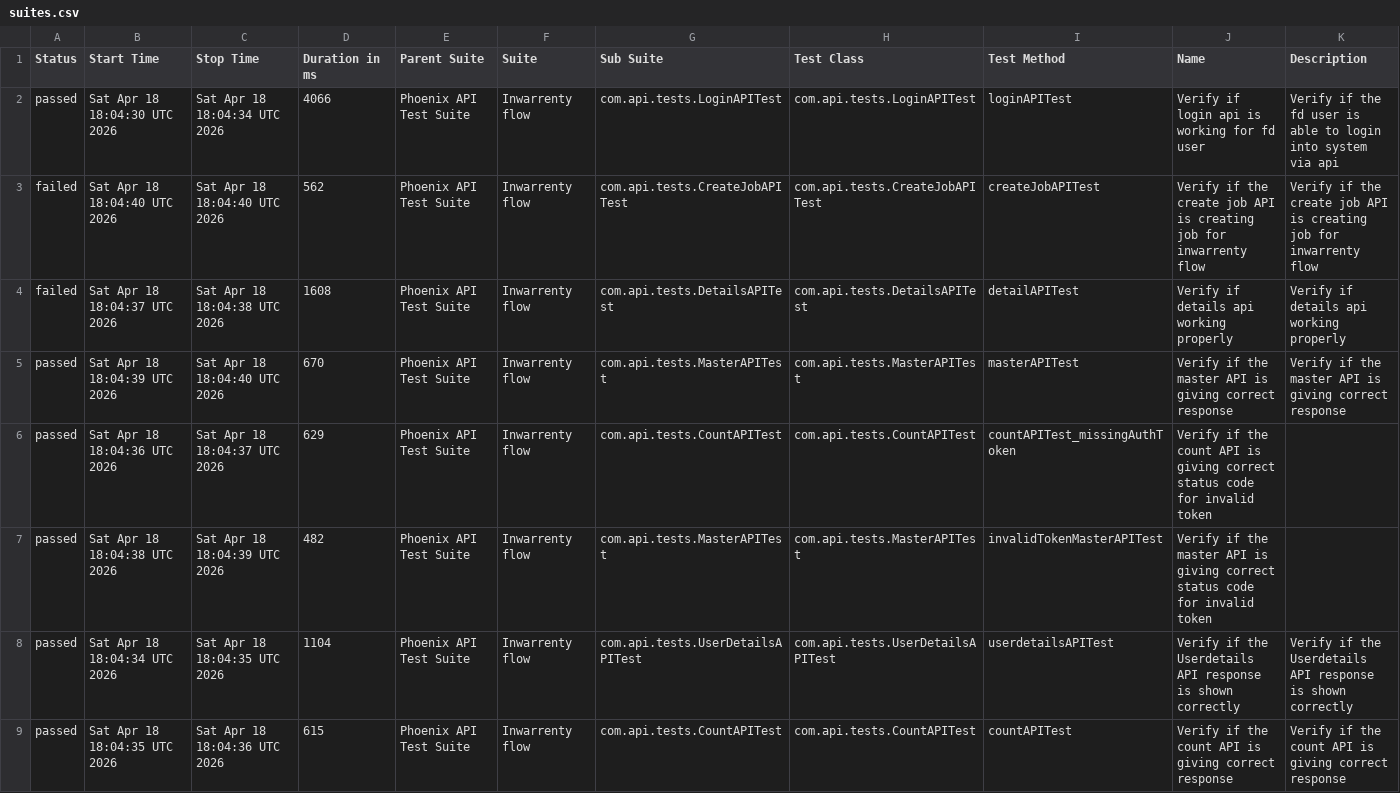
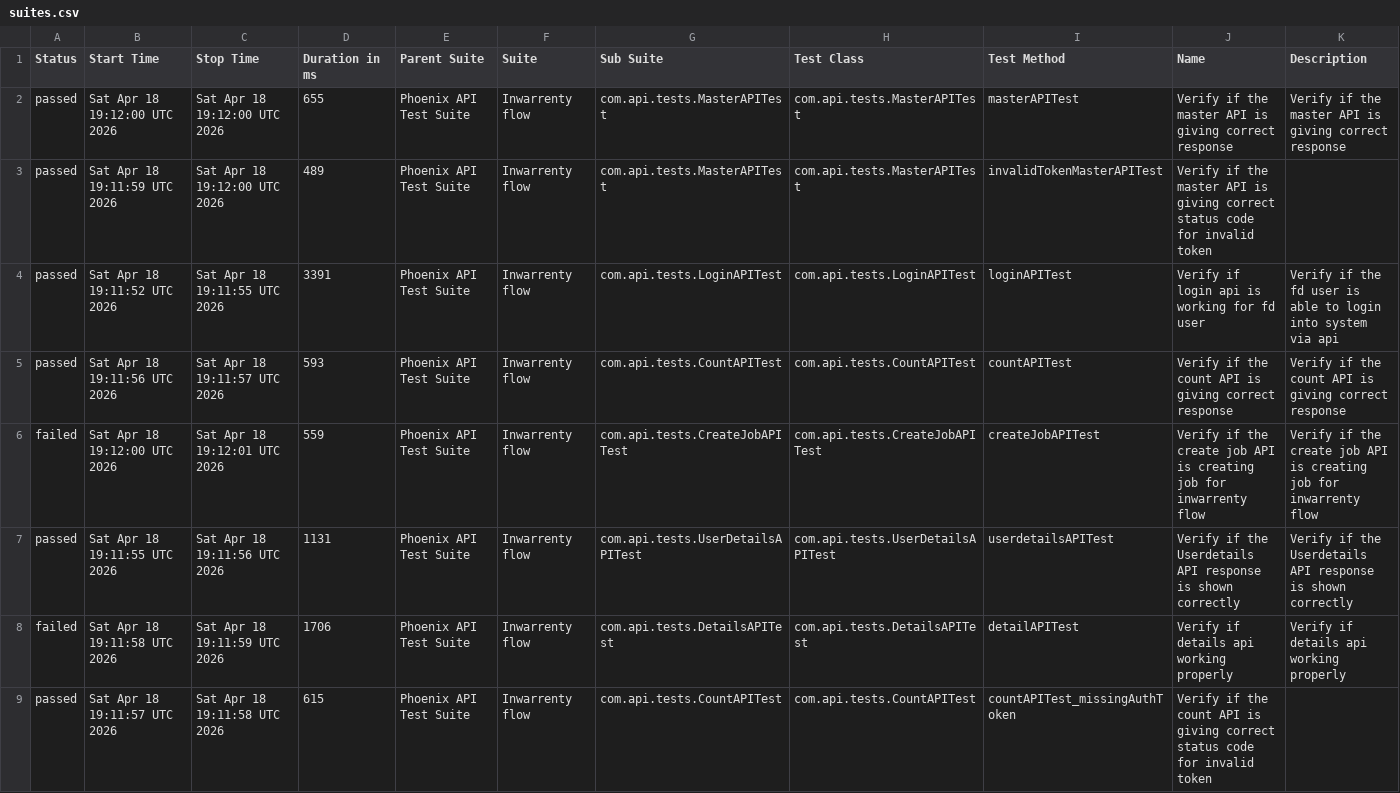
Before and after one commit to AbhijitNaik05/PhoenixTestAutomationFramework, a CSV file: data/suites.csv, drawn as a sheet.

```diff
--- a/data/suites.csv
+++ b/data/suites.csv
@@ -1,9 +1,9 @@
 "Status","Start Time","Stop Time","Duration in ms","Parent Suite","Suite","Sub Suite","Test Class","Test Method","Name","Description"
-"passed","Sat Apr 18 18:04:30 UTC 2026","Sat Apr 18 18:04:34 UTC 2026","4066","Phoenix API Test Suite","Inwarrenty flow","com.api.tests.LoginAPITest","com.api.tests.LoginAPITest","loginAPITest","Verify if login api is working for fd user","Verify if the fd user is able to login into system via api"
-"failed","Sat Apr 18 18:04:40 UTC 2026","Sat Apr 18 18:04:40 UTC 2026","562","Phoenix API Test Suite","Inwarrenty flow","com.api.tests.CreateJobAPITest","com.api.tests.CreateJobAPITest","createJobAPITest","Verify if the create job API is creating job for inwarrenty flow","Verify if the create job API is creating job for inwarrenty flow"
-"failed","Sat Apr 18 18:04:37 UTC 2026","Sat Apr 18 18:04:38 UTC 2026","1608","Phoenix API Test Suite","Inwarrenty flow","com.api.tests.DetailsAPITest","com.api.tests.DetailsAPITest","detailAPITest","Verify if details api working properly","Verify if details api working properly"
-"passed","Sat Apr 18 18:04:39 UTC 2026","Sat Apr 18 18:04:40 UTC 2026","670","Phoenix API Test Suite","Inwarrenty flow","com.api.tests.MasterAPITest","com.api.tests.MasterAPITest","masterAPITest","Verify if the master API is giving correct response","Verify if the master API is giving correct response"
-"passed","Sat Apr 18 18:04:36 UTC 2026","Sat Apr 18 18:04:37 UTC 2026","629","Phoenix API Test Suite","Inwarrenty flow","com.api.tests.CountAPITest","com.api.tests.CountAPITest","countAPITest_missingAuthToken","Verify if the count API is giving correct status code for invalid token",""
-"passed","Sat Apr 18 18:04:38 UTC 2026","Sat Apr 18 18:04:39 UTC 2026","482","Phoenix API Test Suite","Inwarrenty flow","com.api.tests.MasterAPITest","com.api.tests.MasterAPITest","invalidTokenMasterAPITest","Verify if the master API is giving correct status code for invalid token",""
-"passed","Sat Apr 18 18:04:34 UTC 2026","Sat Apr 18 18:04:35 UTC 2026","1104","Phoenix API Test Suite","Inwarrenty flow","com.api.tests.UserDetailsAPITest","com.api.tests.UserDetailsAPITest","userdetailsAPITest","Verify if the Userdetails API response is shown correctly","Verify if the Userdetails API response is shown correctly"
-"passed","Sat Apr 18 18:04:35 UTC 2026","Sat Apr 18 18:04:36 UTC 2026","615","Phoenix API Test Suite","Inwarrenty flow","com.api.tests.CountAPITest","com.api.tests.CountAPITest","countAPITest","Verify if the count API is giving correct response","Verify if the count API is giving correct response"
+"passed","Sat Apr 18 19:12:00 UTC 2026","Sat Apr 18 19:12:00 UTC 2026","655","Phoenix API Test Suite","Inwarrenty flow","com.api.tests.MasterAPITest","com.api.tests.MasterAPITest","masterAPITest","Verify if the master API is giving correct response","Verify if the master API is giving correct response"
+"passed","Sat Apr 18 19:11:59 UTC 2026","Sat Apr 18 19:12:00 UTC 2026","489","Phoenix API Test Suite","Inwarrenty flow","com.api.tests.MasterAPITest","com.api.tests.MasterAPITest","invalidTokenMasterAPITest","Verify if the master API is giving correct status code for invalid token",""
+"passed","Sat Apr 18 19:11:52 UTC 2026","Sat Apr 18 19:11:55 UTC 2026","3391","Phoenix API Test Suite","Inwarrenty flow","com.api.tests.LoginAPITest","com.api.tests.LoginAPITest","loginAPITest","Verify if login api is working for fd user","Verify if the fd user is able to login into system via api"
+"passed","Sat Apr 18 19:11:56 UTC 2026","Sat Apr 18 19:11:57 UTC 2026","593","Phoenix API Test Suite","Inwarrenty flow","com.api.tests.CountAPITest","com.api.tests.CountAPITest","countAPITest","Verify if the count API is giving correct response","Verify if the count API is giving correct response"
+"failed","Sat Apr 18 19:12:00 UTC 2026","Sat Apr 18 19:12:01 UTC 2026","559","Phoenix API Test Suite","Inwarrenty flow","com.api.tests.CreateJobAPITest","com.api.tests.CreateJobAPITest","createJobAPITest","Verify if the create job API is creating job for inwarrenty flow","Verify if the create job API is creating job for inwarrenty flow"
+"passed","Sat Apr 18 19:11:55 UTC 2026","Sat Apr 18 19:11:56 UTC 2026","1131","Phoenix API Test Suite","Inwarrenty flow","com.api.tests.UserDetailsAPITest","com.api.tests.UserDetailsAPITest","userdetailsAPITest","Verify if the Userdetails API response is shown correctly","Verify if the Userdetails API response is shown correctly"
+"failed","Sat Apr 18 19:11:58 UTC 2026","Sat Apr 18 19:11:59 UTC 2026","1706","Phoenix API Test Suite","Inwarrenty flow","com.api.tests.DetailsAPITest","com.api.tests.DetailsAPITest","detailAPITest","Verify if details api working properly","Verify if details api working properly"
+"passed","Sat Apr 18 19:11:57 UTC 2026","Sat Apr 18 19:11:58 UTC 2026","615","Phoenix API Test Suite","Inwarrenty flow","com.api.tests.CountAPITest","com.api.tests.CountAPITest","countAPITest_missingAuthToken","Verify if the count API is giving correct status code for invalid token",""
```
Also changed, not shown: data/behaviors.csv, 50 other files.
